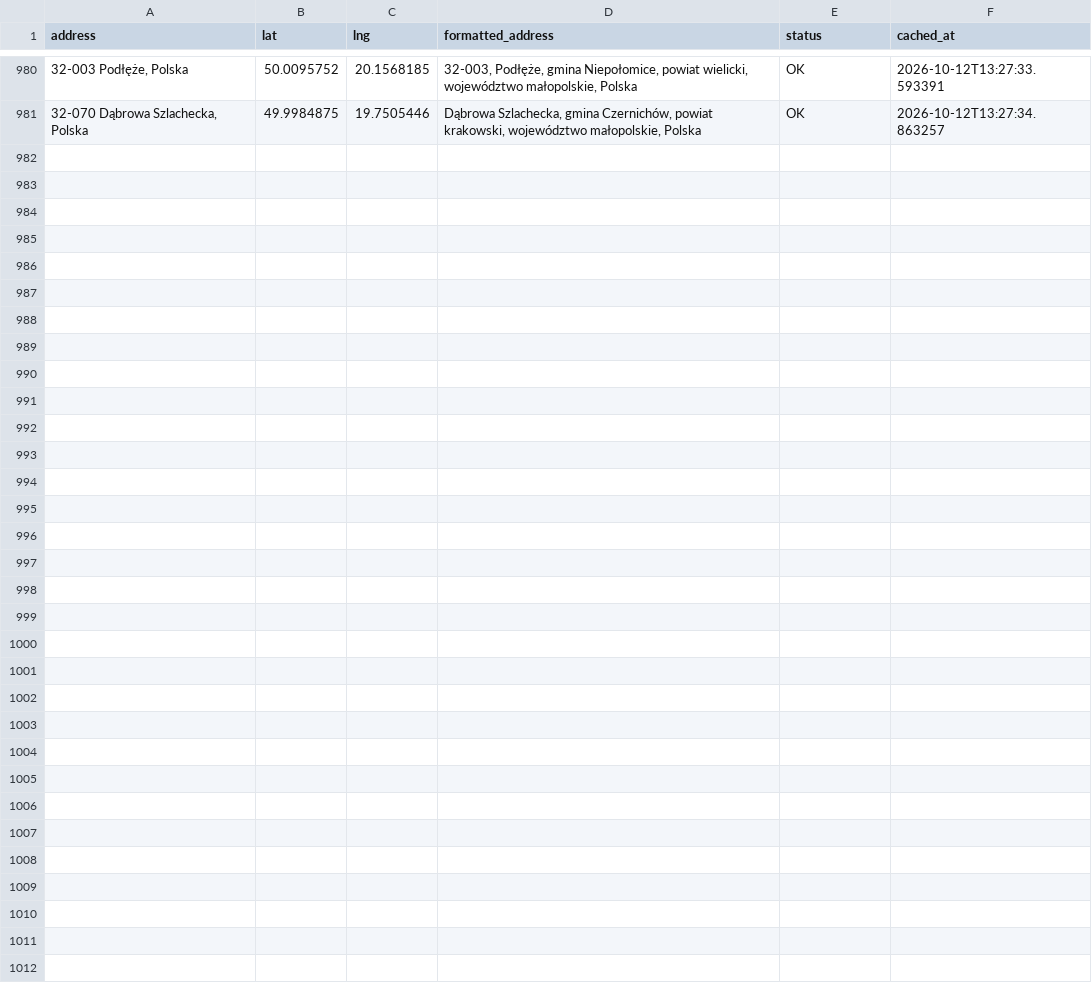
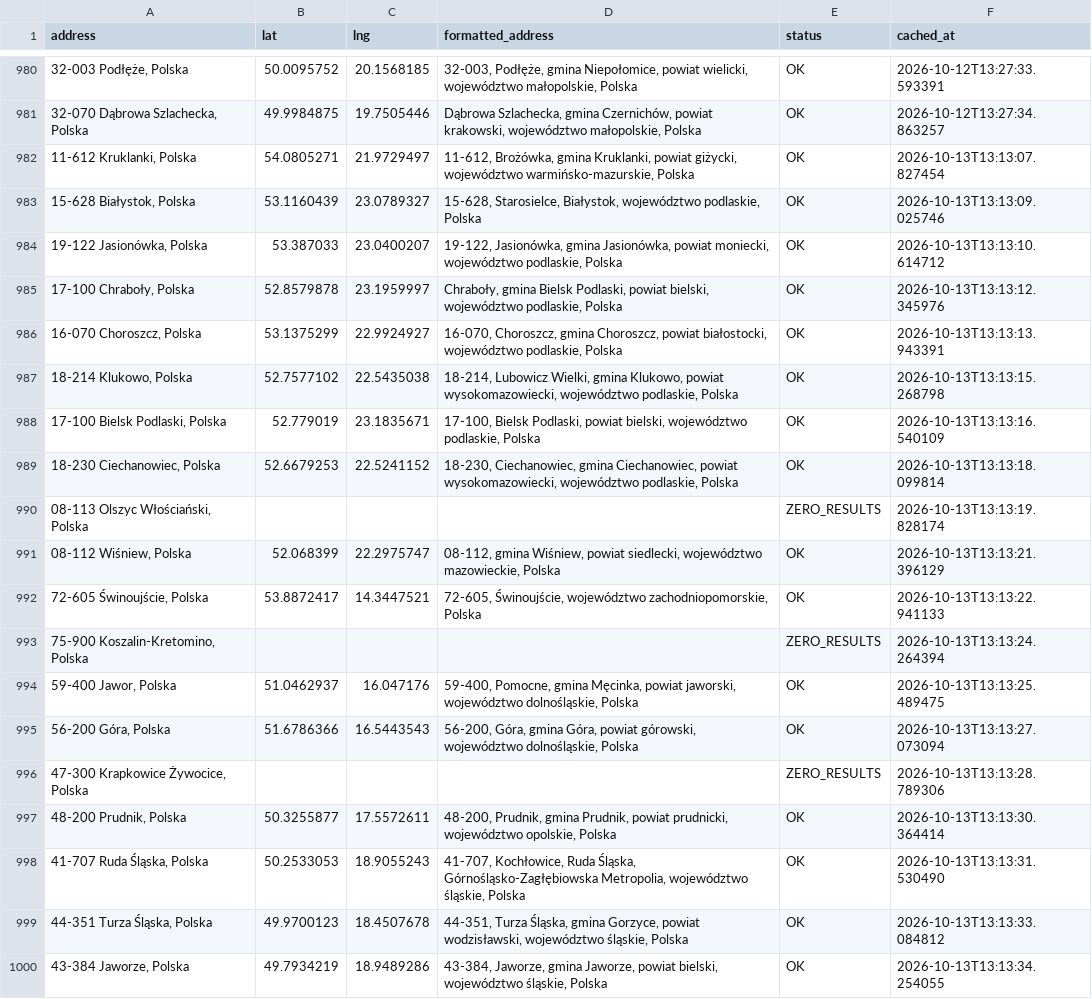
Before and after one commit to Jan563811/Planowanie-tras, a CSV file: geocoding_cache.csv, drawn as a sheet; only a part is shown, gaps mark what is left out; the diff covers the shown part only.

Commit message:
Auto: Update geocoding cache (34 nowych adresów)

```diff
--- a/geocoding_cache.csv
+++ b/geocoding_cache.csv
@@ -981,0 +982,19 @@
+"11-612 Kruklanki, Polska",54.0805271,21.9729497,"11-612, Brożówka, gmina Kruklanki, powiat giżycki, województwo warmińsko-mazurskie, Polska",OK,2026-10-13T13:13:07.827454
+"15-628 Białystok, Polska",53.1160439,23.0789327,"15-628, Starosielce, Białystok, województwo podlaskie, Polska",OK,2026-10-13T13:13:09.025746
+"19-122 Jasionówka, Polska",53.387033,23.0400207,"19-122, Jasionówka, gmina Jasionówka, powiat moniecki, województwo podlaskie, Polska",OK,2026-10-13T13:13:10.614712
+"17-100 Chraboły, Polska",52.8579878,23.1959997,"Chraboły, gmina Bielsk Podlaski, powiat bielski, województwo podlaskie, Polska",OK,2026-10-13T13:13:12.345976
+"16-070 Choroszcz, Polska",53.1375299,22.9924927,"16-070, Choroszcz, gmina Choroszcz, powiat białostocki, województwo podlaskie, Polska",OK,2026-10-13T13:13:13.943391
+"18-214 Klukowo, Polska",52.7577102,22.5435038,"18-214, Lubowicz Wielki, gmina Klukowo, powiat wysokomazowiecki, województwo podlaskie, Polska",OK,2026-10-13T13:13:15.268798
+"17-100 Bielsk Podlaski, Polska",52.779019,23.1835671,"17-100, Bielsk Podlaski, powiat bielski, województwo podlaskie, Polska",OK,2026-10-13T13:13:16.540109
+"18-230 Ciechanowiec, Polska",52.6679253,22.5241152,"18-230, Ciechanowiec, gmina Ciechanowiec, powiat wysokomazowiecki, województwo podlaskie, Polska",OK,2026-10-13T13:13:18.099814
+"08-113 Olszyc Włościański, Polska",,,,ZERO_RESULTS,2026-10-13T13:13:19.828174
+"08-112 Wiśniew, Polska",52.068399,22.2975747,"08-112, gmina Wiśniew, powiat siedlecki, województwo mazowieckie, Polska",OK,2026-10-13T13:13:21.396129
+"72-605 Świnoujście, Polska",53.8872417,14.3447521,"72-605, Świnoujście, województwo zachodniopomorskie, Polska",OK,2026-10-13T13:13:22.941133
+"75-900 Koszalin-Kretomino, Polska",,,,ZERO_RESULTS,2026-10-13T13:13:24.264394
+"59-400 Jawor, Polska",51.0462937,16.047176,"59-400, Pomocne, gmina Męcinka, powiat jaworski, województwo dolnośląskie, Polska",OK,2026-10-13T13:13:25.489475
+"56-200 Góra, Polska",51.6786366,16.5443543,"56-200, Góra, gmina Góra, powiat górowski, województwo dolnośląskie, Polska",OK,2026-10-13T13:13:27.073094
+"47-300 Krapkowice Żywocice, Polska",,,,ZERO_RESULTS,2026-10-13T13:13:28.789306
+"48-200 Prudnik, Polska",50.3255877,17.5572611,"48-200, Prudnik, gmina Prudnik, powiat prudnicki, województwo opolskie, Polska",OK,2026-10-13T13:13:30.364414
+"41-707 Ruda Śląska, Polska",50.2533053,18.9055243,"41-707, Kochłowice, Ruda Śląska, Górnośląsko-Zagłębiowska Metropolia, województwo śląskie, Polska",OK,2026-10-13T13:13:31.530490
+"44-351 Turza Śląska, Polska",49.9700123,18.4507678,"44-351, Turza Śląska, gmina Gorzyce, powiat wodzisławski, województwo śląskie, Polska",OK,2026-10-13T13:13:33.084812
+"43-384 Jaworze, Polska",49.7934219,18.9489286,"43-384, Jaworze, gmina Jaworze, powiat bielski, województwo śląskie, Polska",OK,2026-10-13T13:13:34.254055
```
Also changed, not shown: 15 added rows elsewhere in this file.
